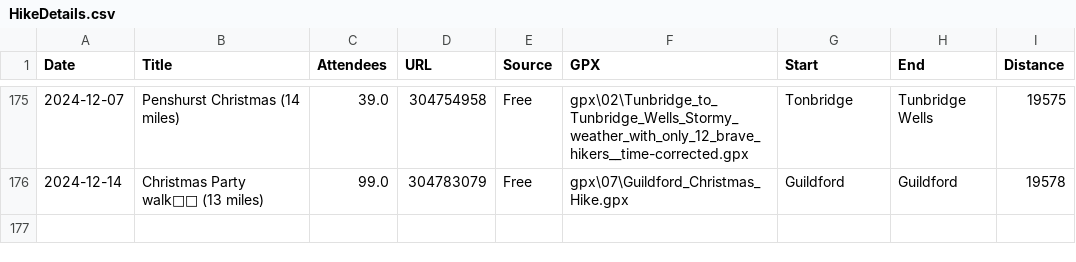
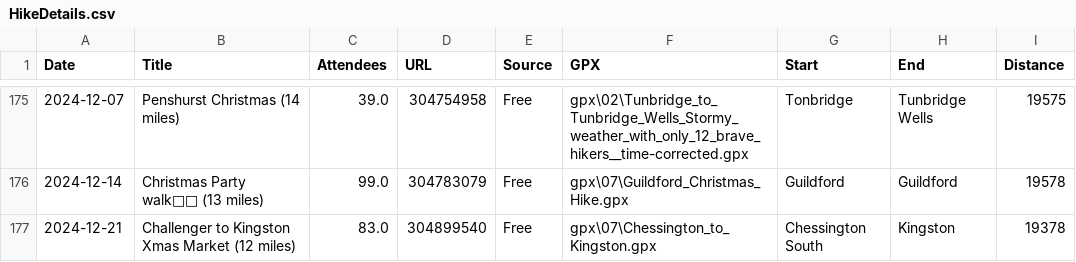
Before and after one commit to james-stuff/chris-map, a CSV file: HikeDetails.csv, drawn as a sheet; only a part is shown, gaps mark what is left out.

Commit message:
Chessington to Kingston

```diff
--- a/HikeDetails.csv
+++ b/HikeDetails.csv
@@ -176 +176,2 @@ Date,Title,Attendees,URL,Source,GPX,Start,End,Distance
 2024-12-14,Christmas Party walk🧑‍🎄 (13 miles),99.0,304783079,Free,gpx\07\Guildford_Christmas_Hike.gpx,Guildford,Guildford,19578
+2024-12-21,Challenger to Kingston Xmas Market (12 miles) ,83.0,304899540,Free,gpx\07\Chessington_to_Kingston.gpx,Chessington South,Kingston,19378
```
Also changed, not shown: ScrapedHikes.csv.
